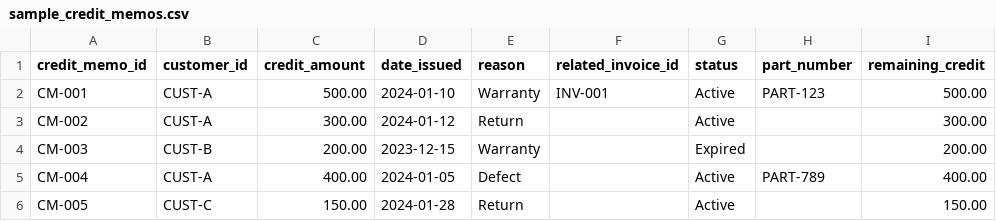
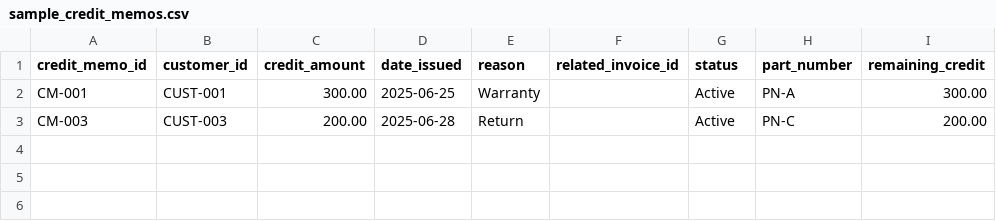
Before and after one commit to nithingm/invoice-reconciliation, a CSV file: test_data/sample_credit_memos.csv, drawn as a sheet.

```diff
--- a/test_data/sample_credit_memos.csv
+++ b/test_data/sample_credit_memos.csv
@@ -1,6 +1,3 @@
 credit_memo_id,customer_id,credit_amount,date_issued,reason,related_invoice_id,status,part_number,remaining_credit
-CM-001,CUST-A,500.00,2024-01-10,Warranty,INV-001,Active,PART-123,500.00
-CM-002,CUST-A,300.00,2024-01-12,Return,,Active,,300.00
-CM-003,CUST-B,200.00,2023-12-15,Warranty,,Expired,,200.00
-CM-004,CUST-A,400.00,2024-01-05,Defect,,Active,PART-789,400.00
-CM-005,CUST-C,150.00,2024-01-28,Return,,Active,,150.00
+CM-001,CUST-001,300.00,2025-06-25,Warranty,,Active,PN-A,300.00
+CM-003,CUST-003,200.00,2025-06-28,Return,,Active,PN-C,200.00
```
Also changed, not shown: output/manual_review.csv, test_data/sample_invoices.csv, 8 other files.
